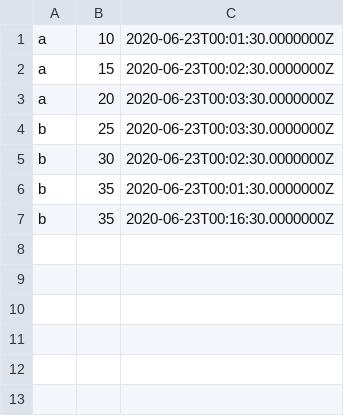
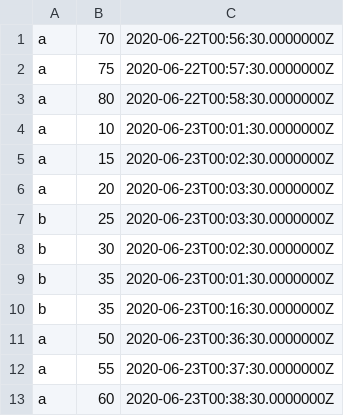
Before and after one commit to minmay/flink-patterns, a CSV file: average-time-series/timeseries.csv, drawn as a sheet.

```diff
--- a/average-time-series/timeseries.csv
+++ b/average-time-series/timeseries.csv
@@ -1 +1,4 @@
+a,70,2020-06-22T00:56:30.0000000Z
+a,75,2020-06-22T00:57:30.0000000Z
+a,80,2020-06-22T00:58:30.0000000Z
 a,10,2020-06-23T00:01:30.0000000Z
@@ -7 +10,4 @@ b,35,2020-06-23T00:01:30.0000000Z
 b,35,2020-06-23T00:16:30.0000000Z
+a,50,2020-06-23T00:36:30.0000000Z
+a,55,2020-06-23T00:37:30.0000000Z
+a,60,2020-06-23T00:38:30.0000000Z
```
Also changed, not shown: 1 other file.
